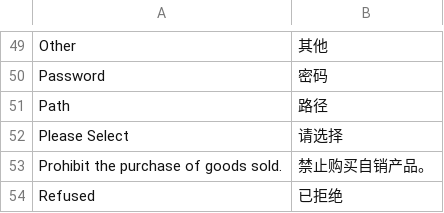
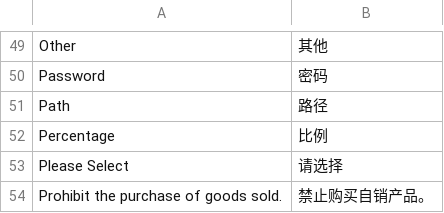
Before and after one commit to peachyang/py_website, a CSV file: app/i18n/zh-CN/lib.csv, drawn as a sheet; only a part is shown, gaps mark what is left out; the shorter side is filled out with more unchanged rows; the diff names each change by its address in the sheet, - before the commit and + after, or states it on an @@ line.

```diff
--- a/app/i18n/zh-CN/lib.csv
+++ b/app/i18n/zh-CN/lib.csv
+row 52: Percentage | 比例
```
Also changed, not shown: app/i18n/zh-CN/customer.csv, app/i18n/zh-CN/rewardpoints.csv, 20 other files.
